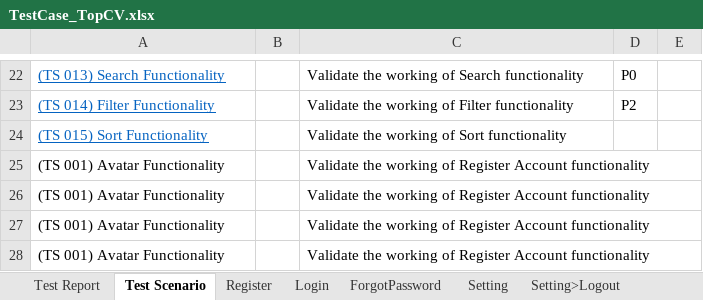
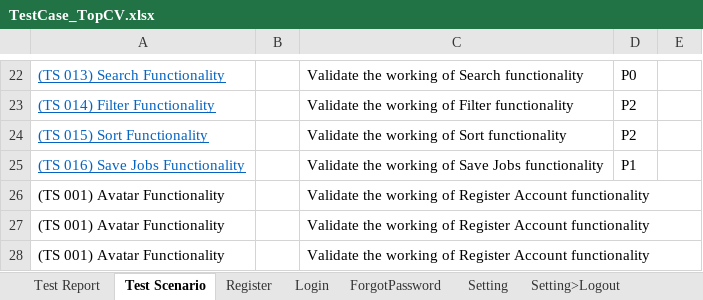
Before and after one commit to HuyDapDa/TestTopCV, an Excel workbook: TestCase_TopCV.xlsx, sheet Test Scenario, drawn as a sheet; only a part is shown, gaps mark what is left out; values as stored, in another font and other column widths than the file's, no borders; removed rows and columns are numbered as before the commit, all else as after; the diff names each change by its address in the sheet, - before the commit and + after, or states it on an @@ line.

Commit message:
auto login and manual save jobs

```diff
--- a/TestCase_TopCV.xlsx (sheet Test Scenario)
+++ b/TestCase_TopCV.xlsx (sheet Test Scenario)
-D24: (empty)
+D24: P2
-row 25: (TS 001) Avatar Functionality |  | Validate the working of Register Account functionality
+row 25: (TS 016) Save Jobs Functionality |  | Validate the working of Save Jobs functionality | P1
```
Also changed, not shown: sheet Sort, other sheet tabs, 6 other files.
